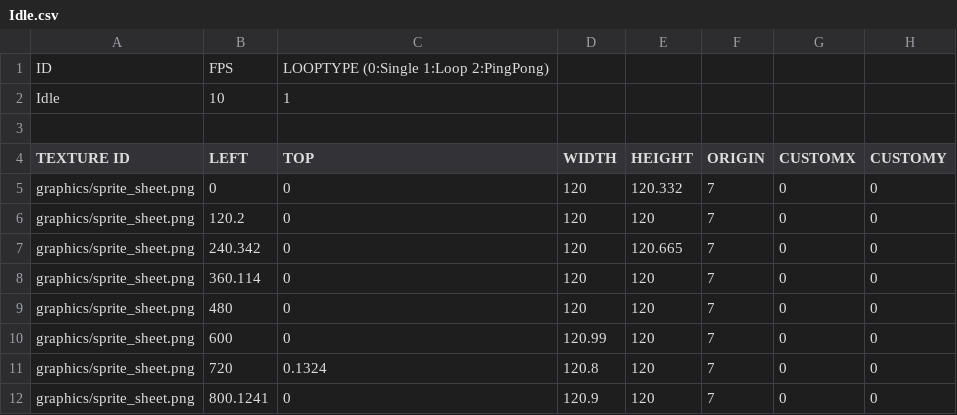
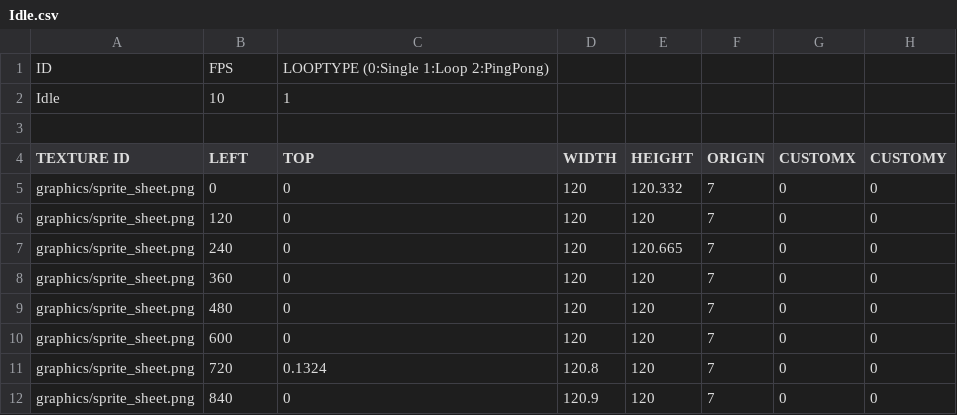
Before and after one commit to PineT00/Ninja_Baseball, a CSV file: Ninja_BaseBall Bin/animations/Idle.csv, drawn as a sheet.

```diff
--- a/Ninja_BaseBall Bin/animations/Idle.csv
+++ b/Ninja_BaseBall Bin/animations/Idle.csv
@@ -5,8 +5,8 @@ TEXTURE ID,LEFT,TOP,WIDTH,HEIGHT,ORIGIN,CUSTOMX,CUSTOMY
 graphics/sprite_sheet.png,0,0,120,120.332,7,0,0
-graphics/sprite_sheet.png,120.2,0,120,120,7,0,0
-graphics/sprite_sheet.png,240.342,0,120,120.665,7,0,0
-graphics/sprite_sheet.png,360.114,0,120,120,7,0,0
+graphics/sprite_sheet.png,120,0,120,120,7,0,0
+graphics/sprite_sheet.png,240,0,120,120.665,7,0,0
+graphics/sprite_sheet.png,360,0,120,120,7,0,0
 graphics/sprite_sheet.png,480,0,120,120,7,0,0
-graphics/sprite_sheet.png,600,0,120.99,120,7,0,0
+graphics/sprite_sheet.png,600,0,120,120,7,0,0
 graphics/sprite_sheet.png,720,0.1324,120.8,120,7,0,0
-graphics/sprite_sheet.png,800.1241,0,120.9,120,7,0,0
+graphics/sprite_sheet.png,840,0,120.9,120,7,0,0
```
Also changed, not shown: Ninja_BaseBall Bin/animations/player/player_Attack1.csv, Ninja_BaseBall Bin/animations/player/player_Walk.csv, 12 other files.
